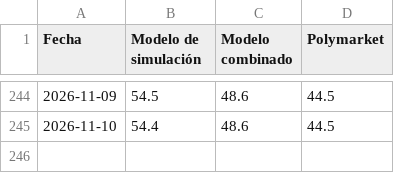
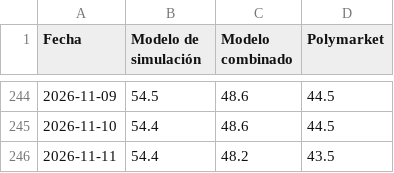
Before and after one commit to franciscolivero/ArgentinaPoliticalMonitor, a CSV file: charts_data/ar-forecast.csv, drawn as a sheet; only a part is shown, gaps mark what is left out.

```diff
--- a/charts_data/ar-forecast.csv
+++ b/charts_data/ar-forecast.csv
@@ -245 +245,2 @@ Fecha,Modelo de simulación,Modelo combinado,Polymarket
 2026-11-10,54.4,48.6,44.5
+2026-11-11,54.4,48.2,43.5
```
Also changed, not shown: charts_data/ar-approval.csv, charts_data/ar-polymarket.csv, 5 other files.
